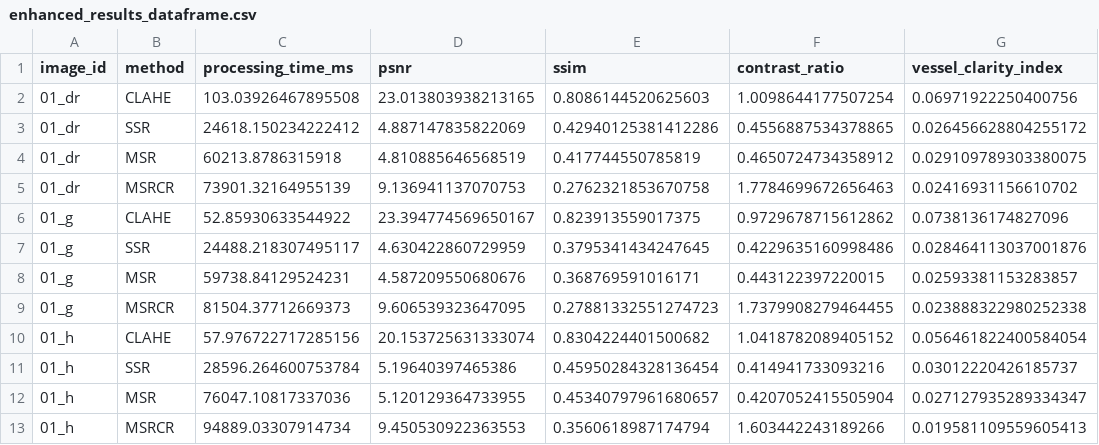
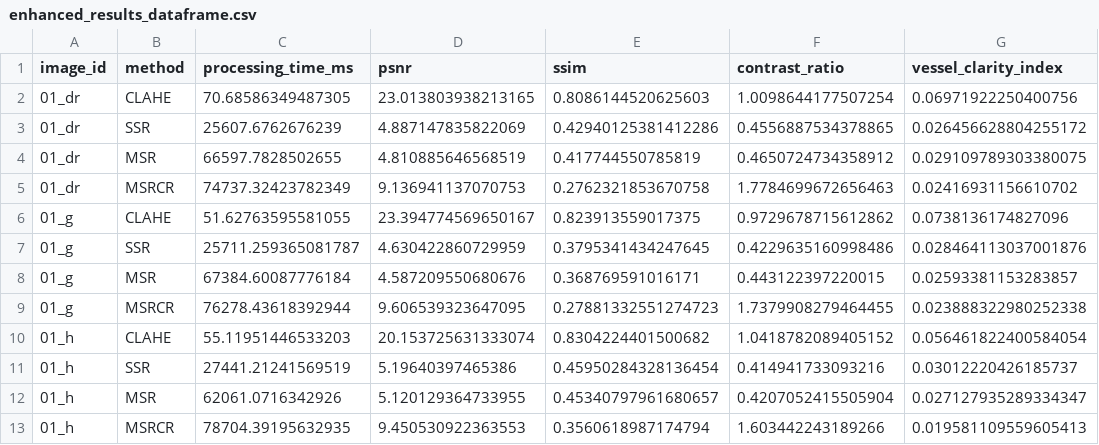
Before and after one commit to IsisAraujo/retinal-processing, a CSV file: results/data/enhanced_results_dataframe.csv, drawn as a sheet; only a part is shown; the diff names each change by its address in the sheet, - before the commit and + after, or states it on an @@ line.

```diff
--- a/results/data/enhanced_results_dataframe.csv
+++ b/results/data/enhanced_results_dataframe.csv
-C2 (processing_time_ms): 103.03926467895508
+C2 (processing_time_ms): 70.68586349487305
-C3 (processing_time_ms): 24618.150234222412
+C3 (processing_time_ms): 25607.6762676239
-C4 (processing_time_ms): 60213.8786315918
+C4 (processing_time_ms): 66597.7828502655
-C5 (processing_time_ms): 73901.32164955139
+C5 (processing_time_ms): 74737.32423782349
-C6 (processing_time_ms): 52.85930633544922
+C6 (processing_time_ms): 51.62763595581055
-C7 (processing_time_ms): 24488.218307495117
+C7 (processing_time_ms): 25711.259365081787
-C8 (processing_time_ms): 59738.84129524231
+C8 (processing_time_ms): 67384.60087776184
-C9 (processing_time_ms): 81504.37712669373
+C9 (processing_time_ms): 76278.43618392944
-C10 (processing_time_ms): 57.976722717285156
+C10 (processing_time_ms): 55.11951446533203
-C11 (processing_time_ms): 28596.264600753784
+C11 (processing_time_ms): 27441.21241569519
-C12 (processing_time_ms): 76047.10817337036
+C12 (processing_time_ms): 62061.0716342926
-C13 (processing_time_ms): 94889.03307914734
+C13 (processing_time_ms): 78704.39195632935
```
Also changed, not shown: 5 other files.
